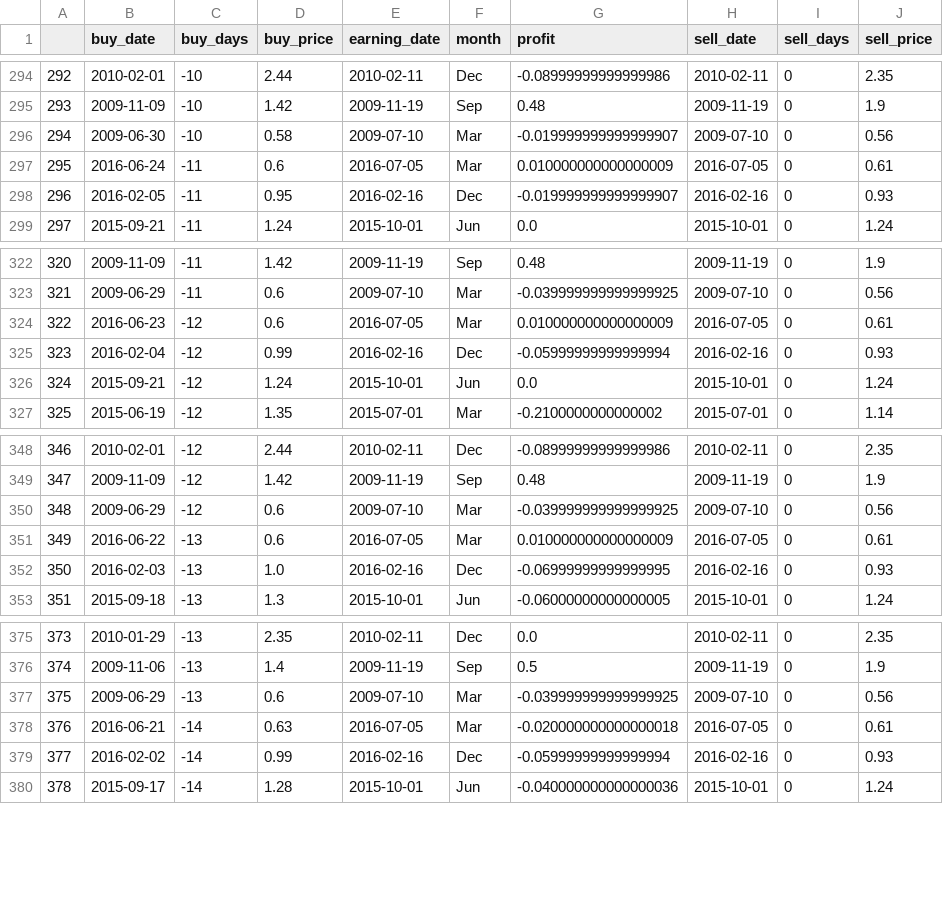
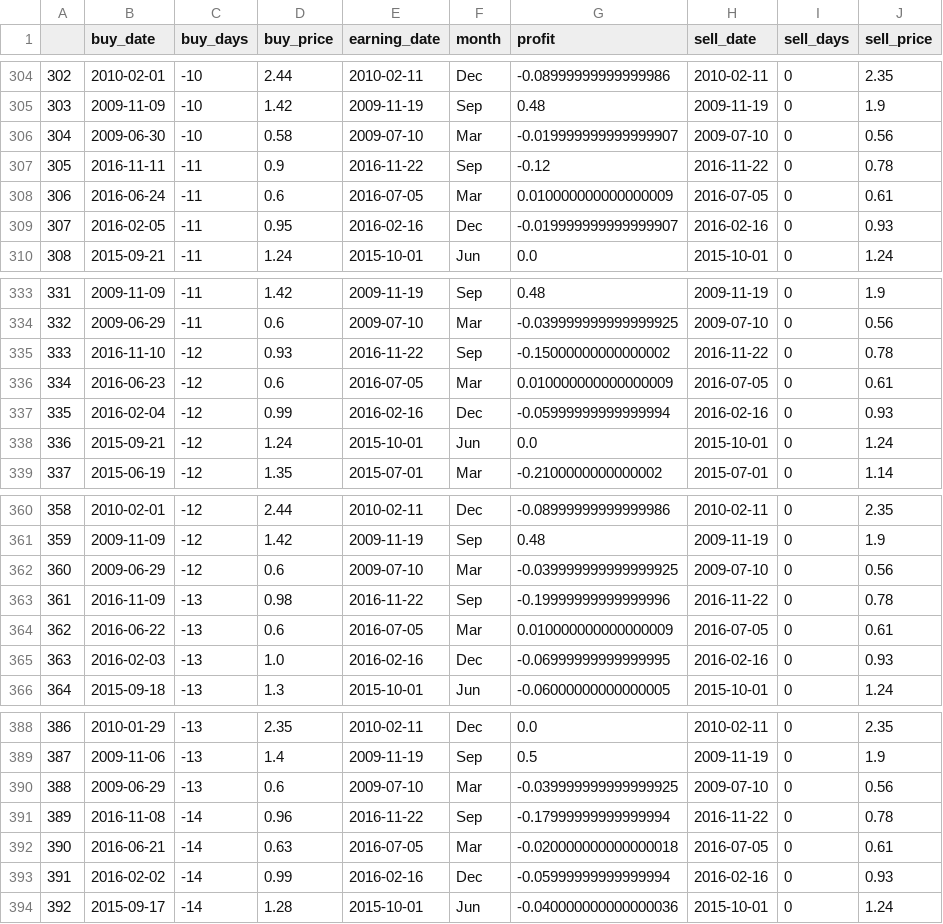
Before and after one commit to jcongithub/oldmando, a CSV file: data/msn.trades.csv, drawn as a sheet; only a part is shown, gaps mark what is left out; the diff covers the shown part only; the diff names each change by its address in the sheet, - before the commit and + after, or states it on an @@ line.

```diff
--- a/data/msn.trades.csv
+++ b/data/msn.trades.csv
@@ column A renumbered from row 28 down @@
+row 307: 305 | 2016-11-11 | -11 | 0.9 | 2016-11-22 | Sep | -0.12 | 2016-11-22 | 0 | 0.78
+row 335: 333 | 2016-11-10 | -12 | 0.93 | 2016-11-22 | Sep | -0.15000000000000002 | 2016-11-22 | 0 | 0.78
+row 363: 361 | 2016-11-09 | -13 | 0.98 | 2016-11-22 | Sep | -0.19999999999999996 | 2016-11-22 | 0 | 0.78
+row 391: 389 | 2016-11-08 | -14 | 0.96 | 2016-11-22 | Sep | -0.17999999999999994 | 2016-11-22 | 0 | 0.78
```
Also changed, not shown: 10 added rows elsewhere in this file, data/msn.price.csv, 1 other file.
